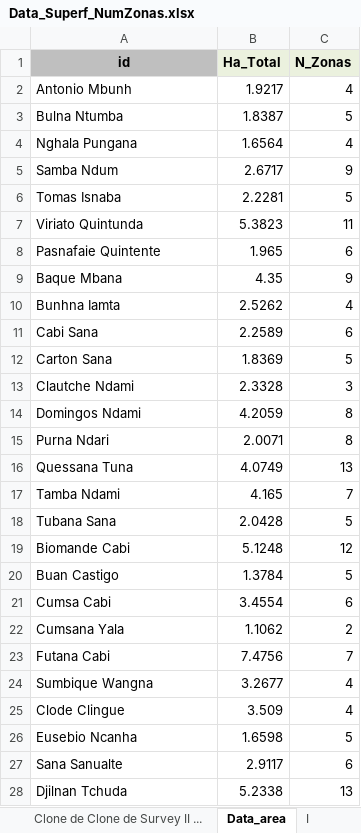
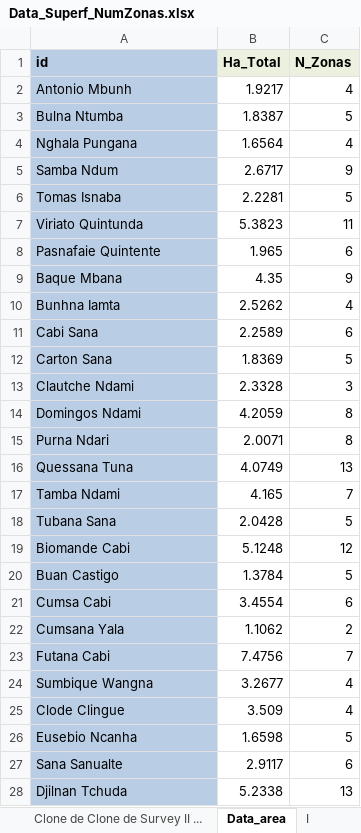
Before and after one commit to Emmanuel461/Social_Model_Enchugal, an Excel workbook: DataIn/VarDep/Data_Superf_NumZonas.xlsx, sheet Data_area, drawn as a sheet; only a part is shown; values as stored, in another font and other column widths than the file's, no borders; the diff covers the shown part only; the diff names each change by its address in the sheet, - before the commit and + after, or states it on an @@ line.

Commit message:
Update - Data_Superf_NumZonas included

```diff
--- a/DataIn/VarDep/Data_Superf_NumZonas.xlsx (sheet Data_area)
+++ b/DataIn/VarDep/Data_Superf_NumZonas.xlsx (sheet Data_area)
@@ A1 fill: #BFBFBF → #B9CDE5, alignment: center → left @@
-A2:A28 fill: none
+A2:A28 fill: #B9CDE5
```
Also changed, not shown: 2 edited cells and cell formats elsewhere in this sheet, 3 other files.
